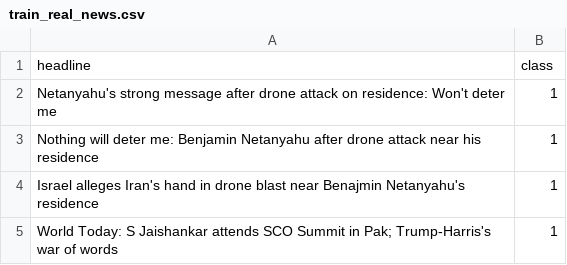
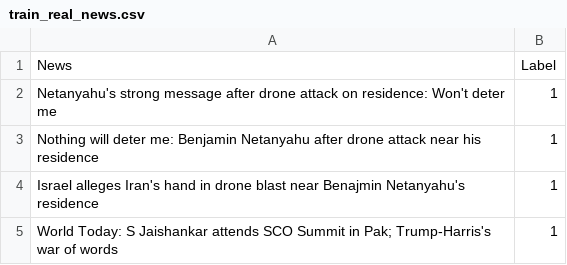
Before and after one commit to dubeysagun/ml-workshop-2k24, a CSV file: train_real_news.csv, drawn as a sheet; only a part is shown.

```diff
--- a/train_real_news.csv
+++ b/train_real_news.csv
@@ -1,2 +1,2 @@
-headline ,class
+News ,Label
 Netanyahu's strong message after drone attack on residence: Won't deter me,1
```
Also changed, not shown: 3 other files.
